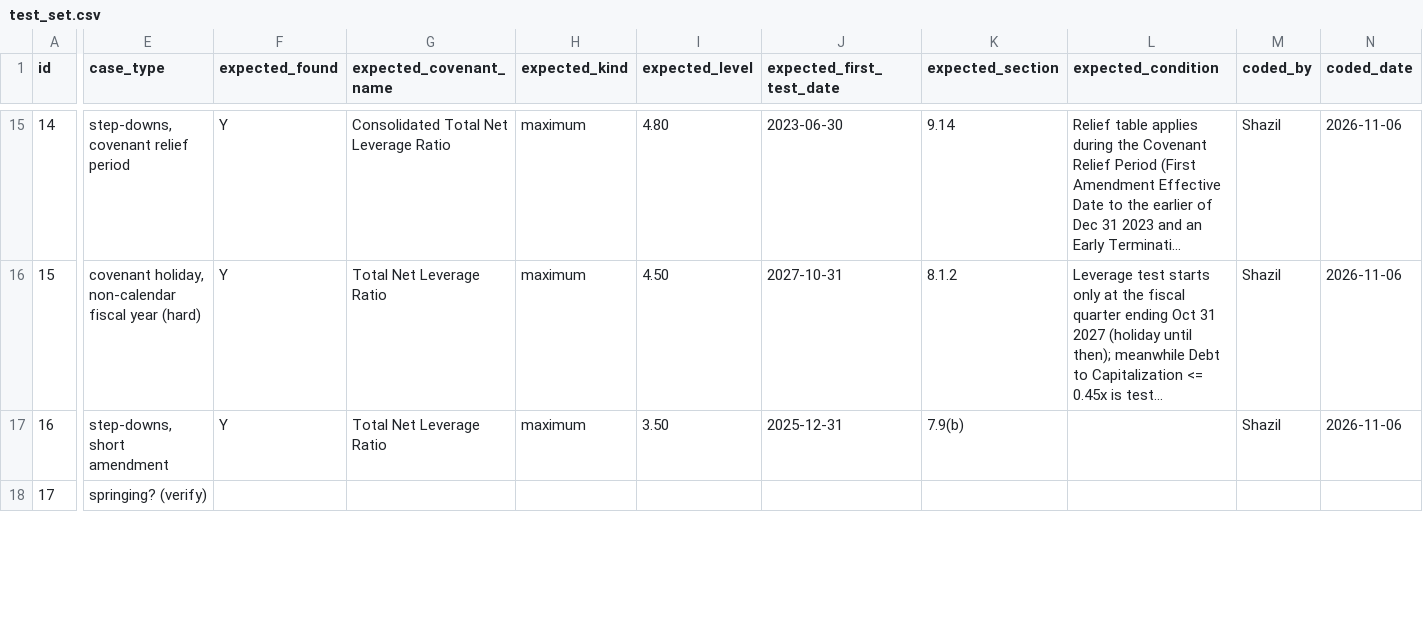
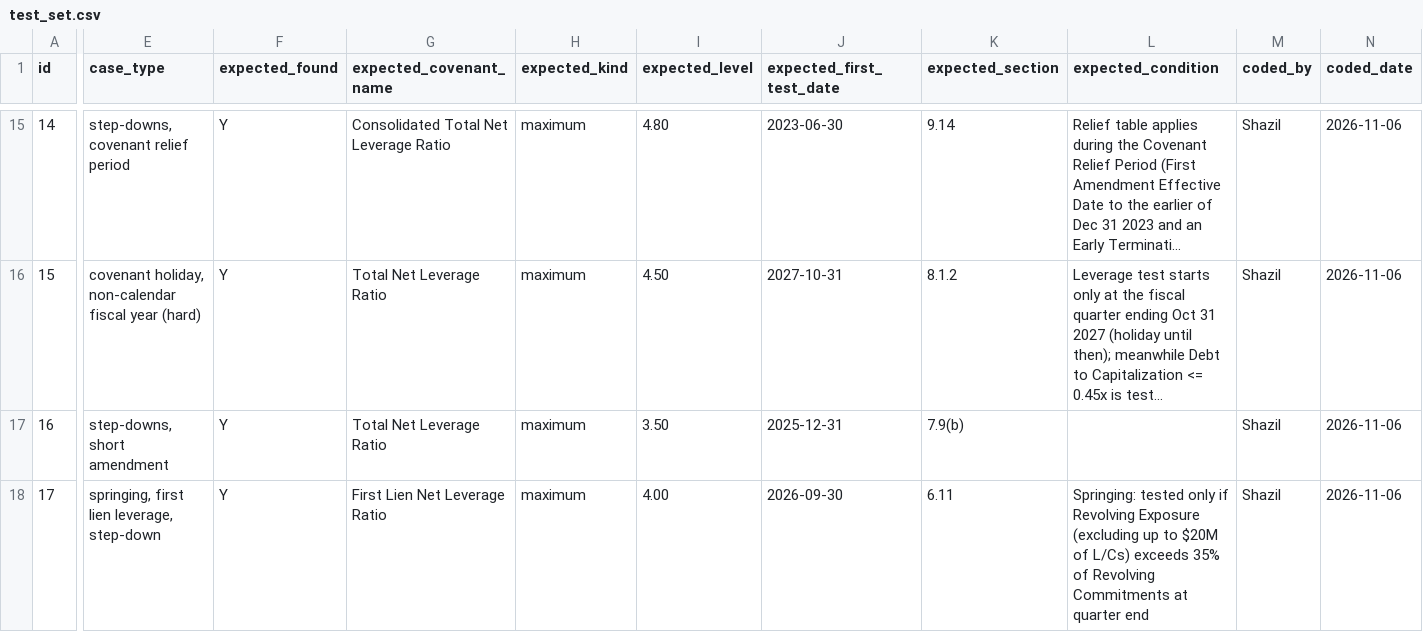
Before and after one commit to shazilakhtar/covenant-extractor, a CSV file: eval/test_set.csv, drawn as a sheet; only a part is shown, gaps mark what is left out; long unchanged cells end in …; the diff covers the shown part only; the diff names each change by its address in the sheet, - before the commit and + after, or states it on an @@ line.

Commit message:
Expected answers rows 19–20

```diff
--- a/eval/test_set.csv
+++ b/eval/test_set.csv
-E18 (case_type): springing? (verify)
+E18 (case_type): springing, first lien leverage, step-down
-F18 (expected_found): (empty)
+F18 (expected_found): Y
-G18 (expected_covenant_name): (empty)
+G18 (expected_covenant_name): First Lien Net Leverage Ratio
-H18 (expected_kind): (empty)
+H18 (expected_kind): maximum
-I18 (expected_level): (empty)
+I18 (expected_level): 4.00
-J18 (expected_first_test_date): (empty)
+J18 (expected_first_test_date): 2026-09-30
-K18 (expected_section): (empty)
+K18 (expected_section): 6.11
-L18 (expected_condition): (empty)
+L18 (expected_condition): Springing: tested only if Revolving Exposure (excluding up to $20M of L/Cs) exceeds 35% of Revolving Commitments at quarter end
-M18 (coded_by): (empty)
+M18 (coded_by): Shazil
-N18 (coded_date): (empty)
+N18 (coded_date): 2026-11-06
```
Also changed, not shown: 32 edited cells elsewhere in this file.
